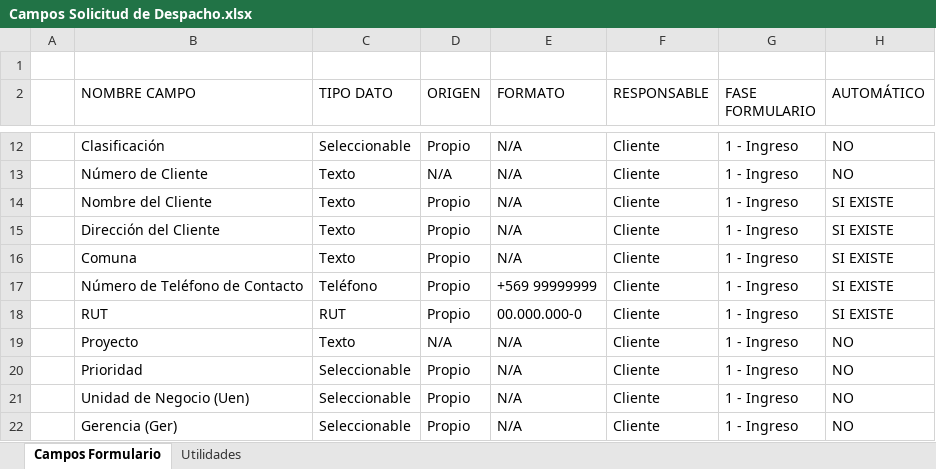
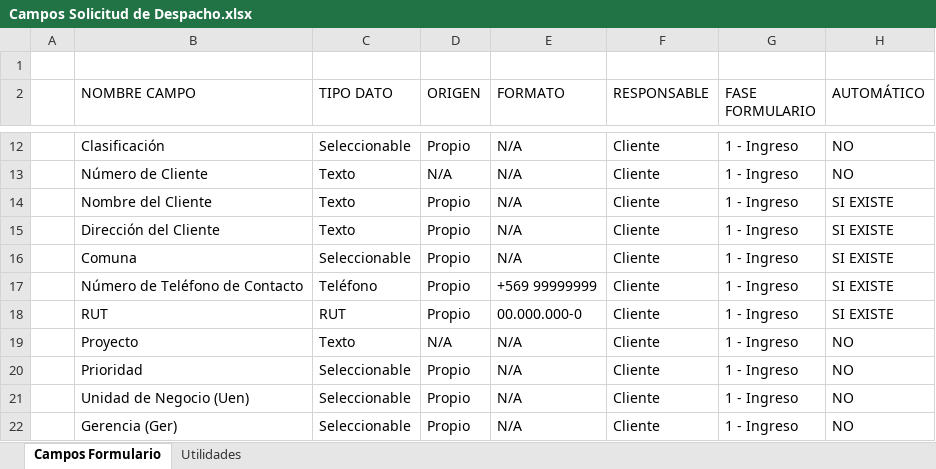
Before and after one commit to perfomet/Despacho, an Excel workbook: 1 - Documentos/Campos Solicitud de Despacho.xlsx, sheet Campos Formulario, drawn as a sheet; only a part is shown, gaps mark what is left out; values as stored, in another font and other column widths than the file's, no borders; table styles not drawn; the diff names each change by its address in the sheet, - before the commit and + after, or states it on an @@ line.

```diff
--- a/1 - Documentos/Campos Solicitud de Despacho.xlsx (sheet Campos Formulario)
+++ b/1 - Documentos/Campos Solicitud de Despacho.xlsx (sheet Campos Formulario)
-C16 (TIPO DATO): Texto
+C16 (TIPO DATO): Seleccionable
```
Also changed, not shown: 5 other files.
